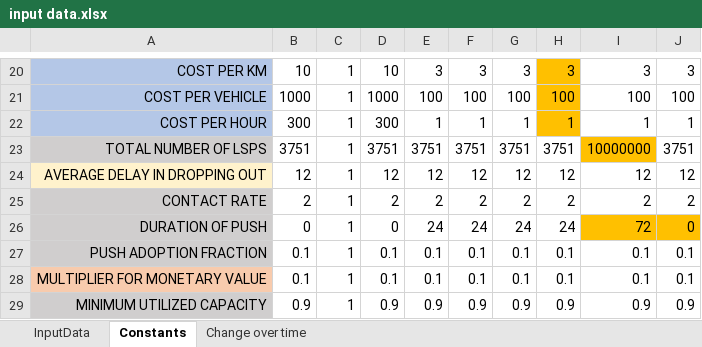
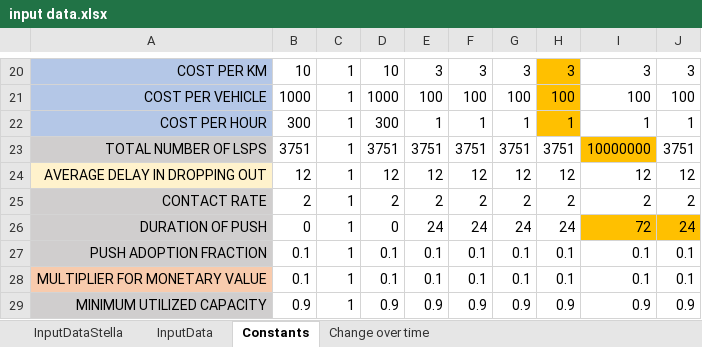
Before and after one commit to andrukth/HubsModel, an Excel workbook: input data.xlsx, sheet Constants, drawn as a sheet; only a part is shown, gaps mark what is left out; values as stored, in another font and other column widths than the file's, no borders; the diff names each change by its address in the sheet, - before the commit and + after, or states it on an @@ line.

```diff
--- a/input data.xlsx (sheet Constants)
+++ b/input data.xlsx (sheet Constants)
+sheet tab: InputDataStella
-J26: 0
+J26: 24
```
Also changed, not shown: sheet InputData, 3 other files.
